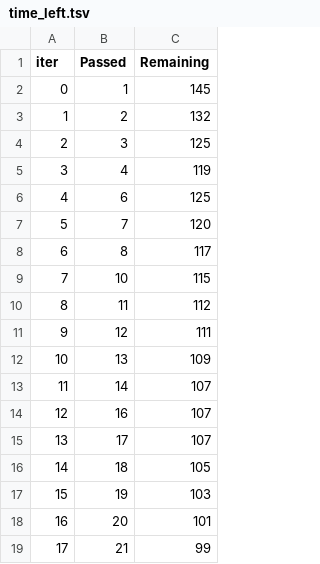
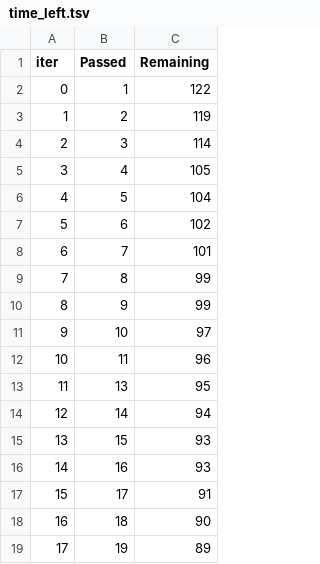
Before and after one commit to KEERTHUKAVIYA/AIprojects, a TSV file: catboost_info/time_left.tsv, drawn as a sheet; only a part is shown; the diff covers the shown part only.

```diff
--- a/catboost_info/time_left.tsv
+++ b/catboost_info/time_left.tsv
@@ -1,19 +1,19 @@
 iter	Passed	Remaining
-0	1	145
-1	2	132
-2	3	125
-3	4	119
-4	6	125
-5	7	120
-6	8	117
-7	10	115
-8	11	112
-9	12	111
-10	13	109
-11	14	107
-12	16	107
-13	17	107
-14	18	105
-15	19	103
-16	20	101
-17	21	99
+0	1	122
+1	2	119
+2	3	114
+3	4	105
+4	5	104
+5	6	102
+6	7	101
+7	8	99
+8	9	99
+9	10	97
+10	11	96
+11	13	95
+12	14	94
+13	15	93
+14	16	93
+15	17	91
+16	18	90
+17	19	89
```
Also changed, not shown: 157 edited cells elsewhere in this file, 8 other files.
